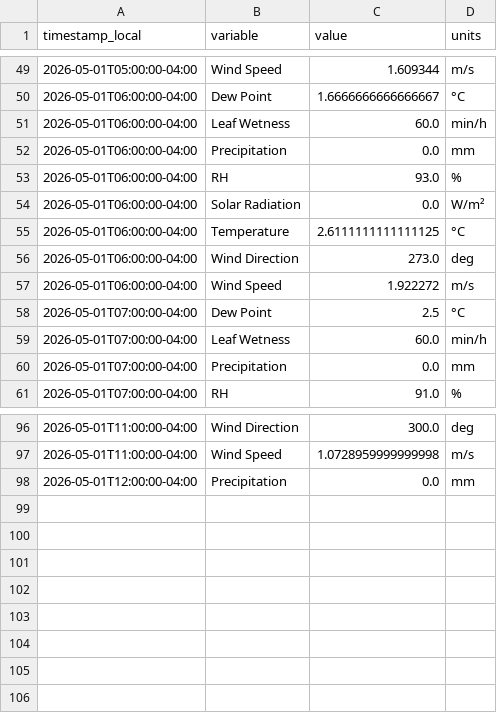
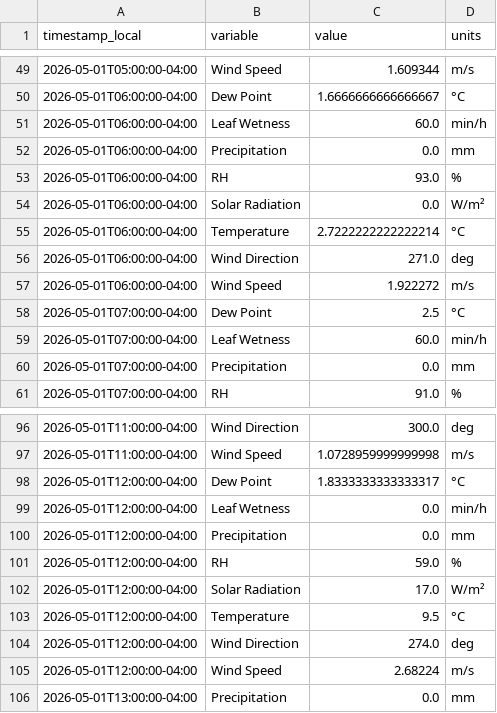
Before and after one commit to Jasonlondo/SensorTower, a CSV file: data/newa/newa_2026-05-01.csv, drawn as a sheet; only a part is shown, gaps mark what is left out.

```diff
--- a/data/newa/newa_2026-05-01.csv
+++ b/data/newa/newa_2026-05-01.csv
@@ -54,4 +54,4 @@ timestamp_local,variable,value,units
 2026-05-01T06:00:00-04:00,Solar Radiation,0.0,W/m²
-2026-05-01T06:00:00-04:00,Temperature,2.6111111111111125,°C
-2026-05-01T06:00:00-04:00,Wind Direction,273.0,deg
+2026-05-01T06:00:00-04:00,Temperature,2.7222222222222214,°C
+2026-05-01T06:00:00-04:00,Wind Direction,271.0,deg
 2026-05-01T06:00:00-04:00,Wind Speed,1.922272,m/s
@@ -97,2 +97,10 @@ timestamp_local,variable,value,units
 2026-05-01T11:00:00-04:00,Wind Speed,1.0728959999999998,m/s
+2026-05-01T12:00:00-04:00,Dew Point,1.8333333333333317,°C
+2026-05-01T12:00:00-04:00,Leaf Wetness,0.0,min/h
 2026-05-01T12:00:00-04:00,Precipitation,0.0,mm
+2026-05-01T12:00:00-04:00,RH,59.0,%
+2026-05-01T12:00:00-04:00,Solar Radiation,17.0,W/m²
+2026-05-01T12:00:00-04:00,Temperature,9.5,°C
+2026-05-01T12:00:00-04:00,Wind Direction,274.0,deg
+2026-05-01T12:00:00-04:00,Wind Speed,2.68224,m/s
+2026-05-01T13:00:00-04:00,Precipitation,0.0,mm
```
Also changed, not shown: 1 other file.
